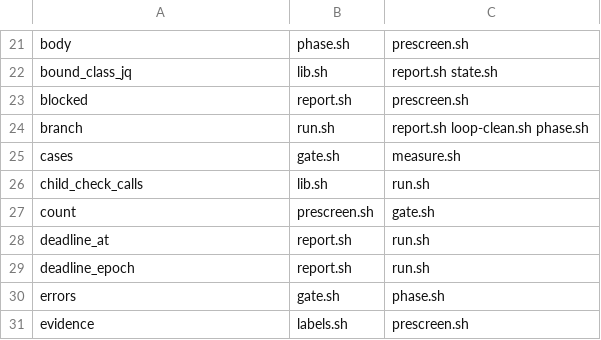
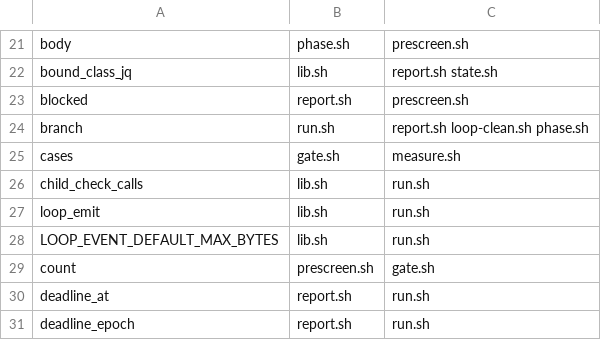
Before and after one commit to Framstag/NaviVeylin, a TSV file: tools/loop/shared.tsv, drawn as a sheet; only a part is shown, gaps mark what is left out; the shorter side is filled out with more unchanged rows.

```diff
--- a/tools/loop/shared.tsv
+++ b/tools/loop/shared.tsv
@@ -26,2 +26,4 @@ cases	gate.sh	measure.sh
 child_check_calls	lib.sh	run.sh
+loop_emit	lib.sh	run.sh
+LOOP_EVENT_DEFAULT_MAX_BYTES	lib.sh	run.sh
 count	prescreen.sh	gate.sh
```
Also changed, not shown: 5 other files.
